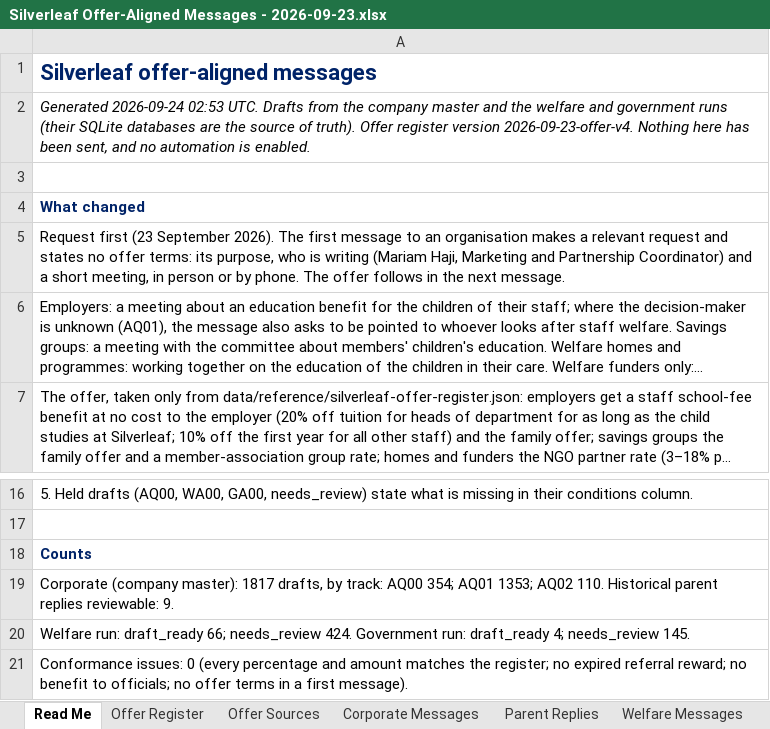
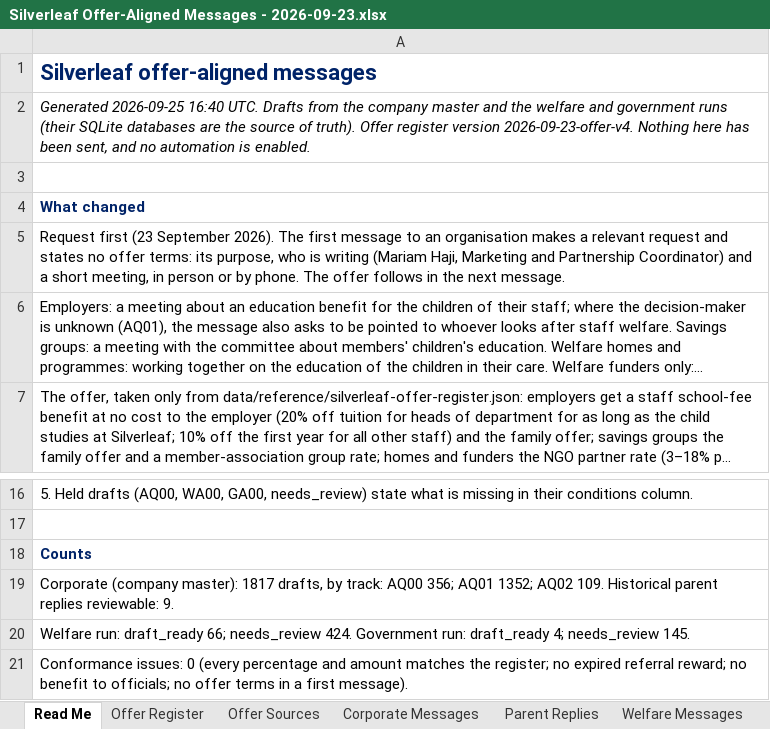
Before and after one commit to Nehemia-joh/Agenticmarketing, an Excel workbook: outputs/messages/Silverleaf Offer-Aligned Messages - 2026-09-23.xlsx, sheet Read Me, drawn as a sheet; only a part is shown, gaps mark what is left out; long unchanged cells end in …; values as stored, in another font and other column widths than the file's, no borders; the diff names each change by its address in the sheet, - before the commit and + after, or states it on an @@ line.

```diff
--- a/outputs/messages/Silverleaf Offer-Aligned Messages - 2026-09-23.xlsx (sheet Read Me)
+++ b/outputs/messages/Silverleaf Offer-Aligned Messages - 2026-09-23.xlsx (sheet Read Me)
-A2: Generated 2026-09-24 02:53 UTC. Drafts…
+A2: Generated 2026-09-25 16:40 UTC. Drafts…
-A19: …track: AQ00 354; AQ01 1353; AQ02 110. Historical parent…
+A19: …track: AQ00 356; AQ01 1352; AQ02 109. Historical parent…
```
Also changed, not shown: sheet Corporate Messages, 21 other files.
